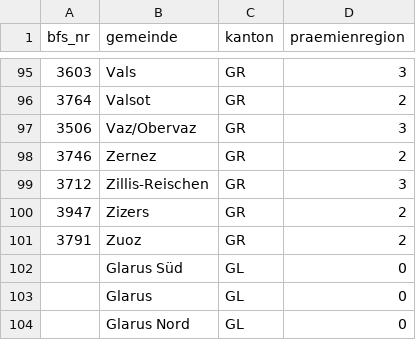
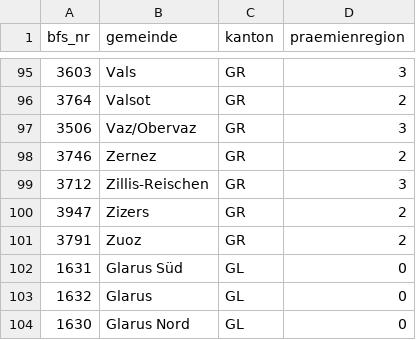
Before and after one commit to julirai90-glitch/claude_code_git_workspace, a CSV file: praemienrechner/data/praemienregionen.csv, drawn as a sheet; only a part is shown, gaps mark what is left out.

```diff
--- a/praemienrechner/data/praemienregionen.csv
+++ b/praemienrechner/data/praemienregionen.csv
@@ -101,4 +101,4 @@ bfs_nr,gemeinde,kanton,praemienregion
 3791,"Zuoz",GR,2
-,"Glarus Süd",GL,0
-,"Glarus",GL,0
-,"Glarus Nord",GL,0
+1631,"Glarus Süd",GL,0
+1632,"Glarus",GL,0
+1630,"Glarus Nord",GL,0
```
Also changed, not shown: 4 other files.
